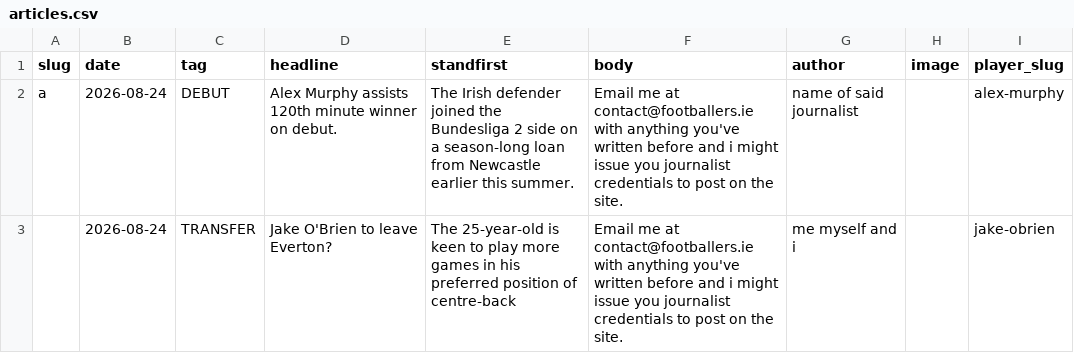
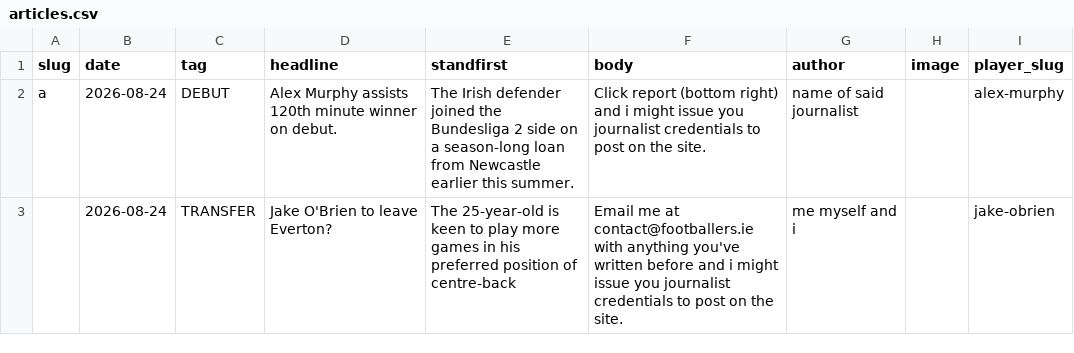
Before and after one commit to JustPatrickG/footballers.ie, a CSV file: data/manual/articles.csv, drawn as a sheet.

Commit message:
Update data/manual/articles.csv via admin

```diff
--- a/data/manual/articles.csv
+++ b/data/manual/articles.csv
@@ -1,3 +1,3 @@
 slug,date,tag,headline,standfirst,body,author,image,player_slug
-a,2026-08-24,DEBUT,Alex Murphy assists 120th minute winner on debut.,The Irish defender joined the Bundesliga 2 side on a season-long loan from Newcastle earlier this summer.,Email me at contact@footballers.ie with anything you've written before and i might issue you journalist credentials to post on the site.,name of said journalist,,alex-murphy
+a,2026-08-24,DEBUT,Alex Murphy assists 120th minute winner on debut.,The Irish defender joined the Bundesliga 2 side on a season-long loan from Newcastle earlier this summer.,Click report (bottom right) and i might issue you journalist credentials to post on the site.,name of said journalist,,alex-murphy
 ,2026-08-24,TRANSFER,Jake O'Brien to leave Everton?,The 25-year-old is keen to play more games in his preferred position of centre-back,Email me at contact@footballers.ie with anything you've written before and i might issue you journalist credentials to post on the site.,me myself and i,,jake-obrien
```
